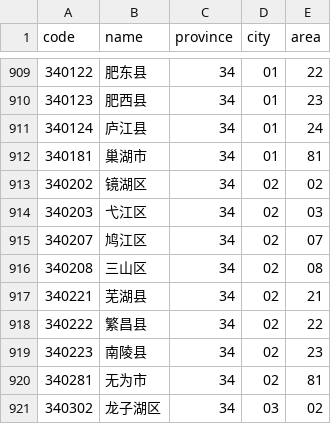
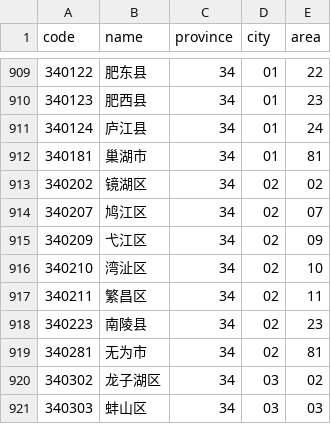
Before and after one commit to uiwjs/province-city-china, a CSV file: packages/core/dist/area.csv, drawn as a sheet; only a part is shown, gaps mark what is left out; the shorter side is filled out with more unchanged rows; removed rows and columns are numbered as before the commit, all else as after; the diff names each change by its address in the sheet, - before the commit and + after, or states it on an @@ line.

```diff
--- a/packages/core/dist/area.csv
+++ b/packages/core/dist/area.csv
-row 914: 340203 | 弋江区 | 34 | 02 | 03
-row 916: 340208 | 三山区 | 34 | 02 | 08
-row 917: 340221 | 芜湖县 | 34 | 02 | 21
-row 918: 340222 | 繁昌县 | 34 | 02 | 22
+row 915: 340209 | 弋江区 | 34 | 02 | 09
+row 916: 340210 | 湾沚区 | 34 | 02 | 10
+row 917: 340211 | 繁昌区 | 34 | 02 | 11
```
Also changed, not shown: 14 other files.
